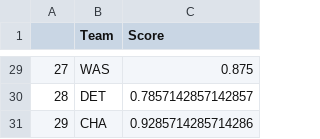
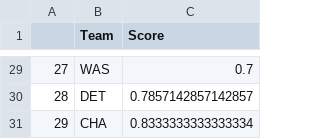
Before and after one commit to JoseRuizCasado/GamePredictionModelEvaluation, a CSV file: Teams_score.csv, drawn as a sheet; only a part is shown, gaps mark what is left out; the diff covers the shown part only.

Commit message:
RF team score added.

```diff
--- a/Teams_score.csv
+++ b/Teams_score.csv
@@ -29,3 +29,3 @@
-27,WAS,0.875
+27,WAS,0.7
 28,DET,0.7857142857142857
-29,CHA,0.9285714285714286
+29,CHA,0.8333333333333334
```
Also changed, not shown: 26 edited cells elsewhere in this file, 5 other files.
